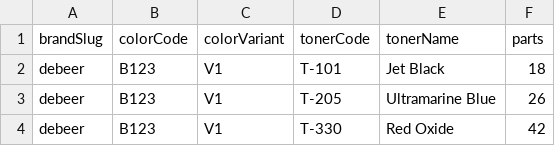
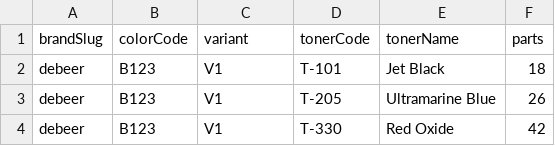
Before and after one commit to truongvo1999/paintmixfinder, a CSV file: components.csv, drawn as a sheet; only a part is shown.

Commit message:
Refactor variant handling to formula components

```diff
--- a/components.csv
+++ b/components.csv
@@ -1,2 +1,2 @@
-brandSlug,colorCode,colorVariant,tonerCode,tonerName,parts
+brandSlug,colorCode,variant,tonerCode,tonerName,parts
 debeer,B123,V1,T-101,Jet Black,18
```
Also changed, not shown: colors.csv, 12 other files.
